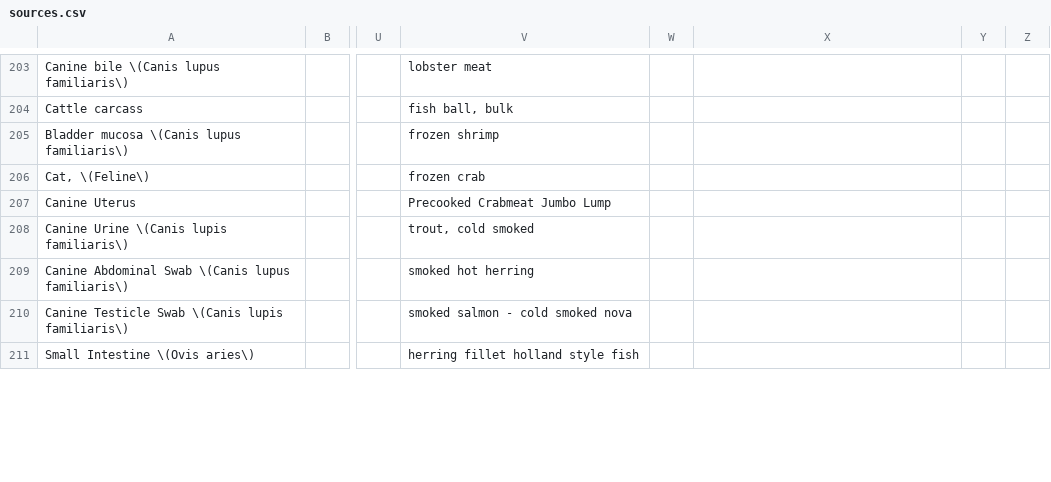
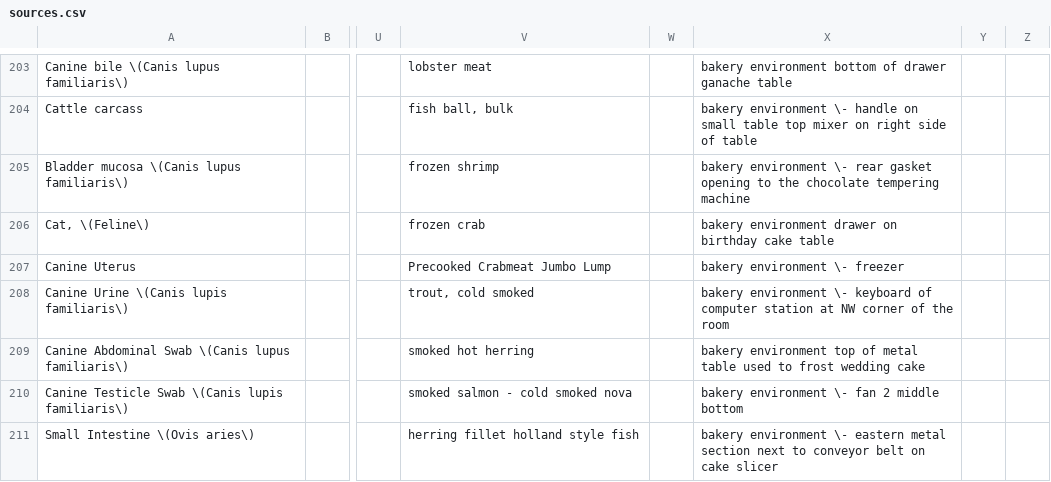
Before and after one commit to OLC-Bioinformatics/source_and_resistance_categorizer, a CSV file: sources.csv, drawn as a sheet; only a part is shown, gaps mark what is left out; the diff covers the shown part only; the diff names each change by its address in the sheet, - before the commit and + after, or states it on an @@ line.

```diff
--- a/sources.csv
+++ b/sources.csv
-X203: (empty)
+X203: bakery environment bottom of drawer ganache table
-X204: (empty)
+X204: bakery environment \- handle on small table top mixer on right side of table
-X205: (empty)
+X205: bakery environment \- rear gasket opening to the chocolate tempering machine
-X206: (empty)
+X206: bakery environment drawer on birthday cake table
-X207: (empty)
+X207: bakery environment \- freezer
-X208: (empty)
+X208: bakery environment \- keyboard of computer station at NW corner of the room
-X209: (empty)
+X209: bakery environment top of metal table used to frost wedding cake
-X210: (empty)
+X210: bakery environment \- fan 2 middle bottom
-X211: (empty)
+X211: bakery environment \- eastern metal section next to conveyor belt on cake slicer
```
Also changed, not shown: 10 added rows and 60 edited cells elsewhere in this file.
